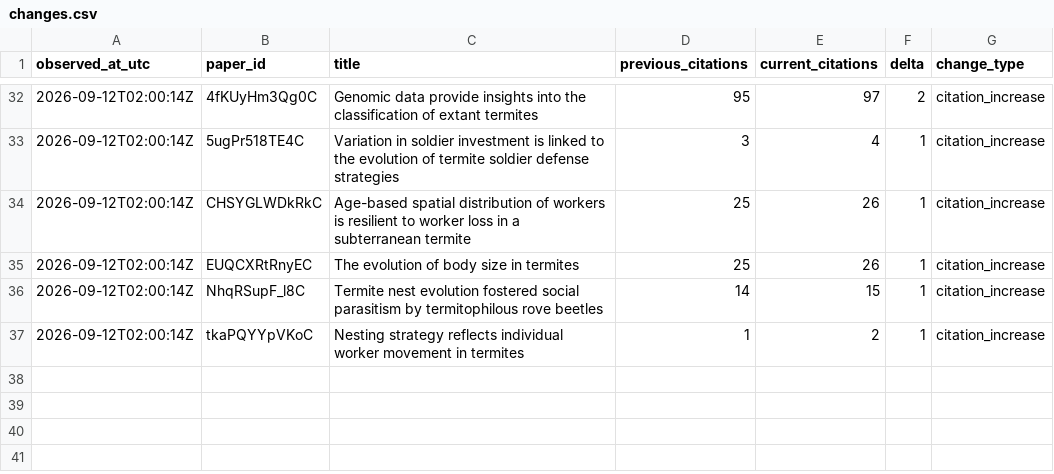
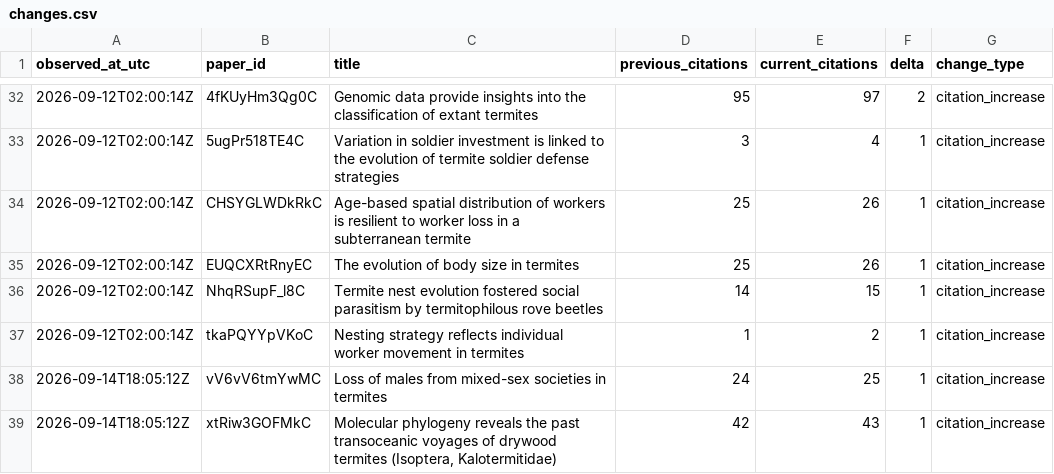
Before and after one commit to nobuaki-mzmt/scholar-history, a CSV file: data/changes.csv, drawn as a sheet; only a part is shown, gaps mark what is left out.

```diff
--- a/data/changes.csv
+++ b/data/changes.csv
@@ -37 +37,3 @@ observed_at_utc,paper_id,title,previous_citations,current_citations,delta,change
 2026-09-12T02:00:14Z,tkaPQYYpVKoC,Nesting strategy reflects individual worker movement in termites,1,2,1,citation_increase
+2026-09-14T18:05:12Z,vV6vV6tmYwMC,Loss of males from mixed-sex societies in termites,24,25,1,citation_increase
+2026-09-14T18:05:12Z,xtRiw3GOFMkC,"Molecular phylogeny reveals the past transoceanic voyages of drywood termites (Isoptera, Kalotermitidae)",42,43,1,citation_increase
```
Also changed, not shown: data/metrics.csv, reports/forecast_models.csv, 7 other files.
